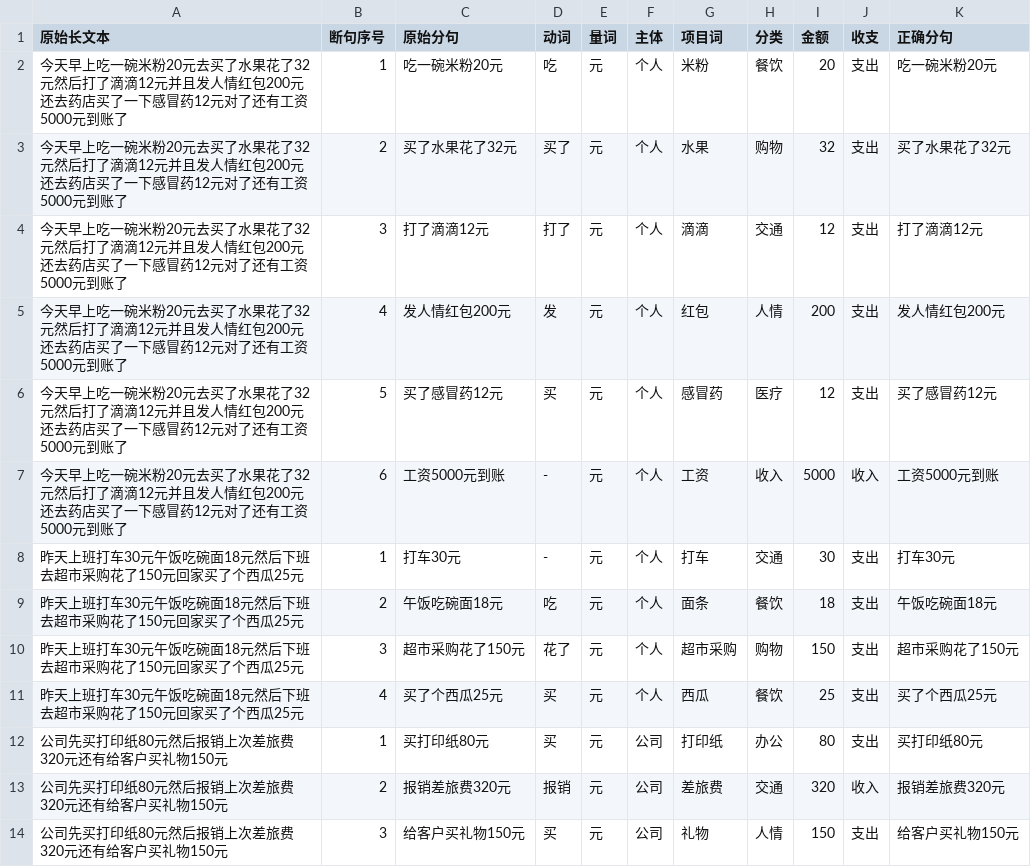
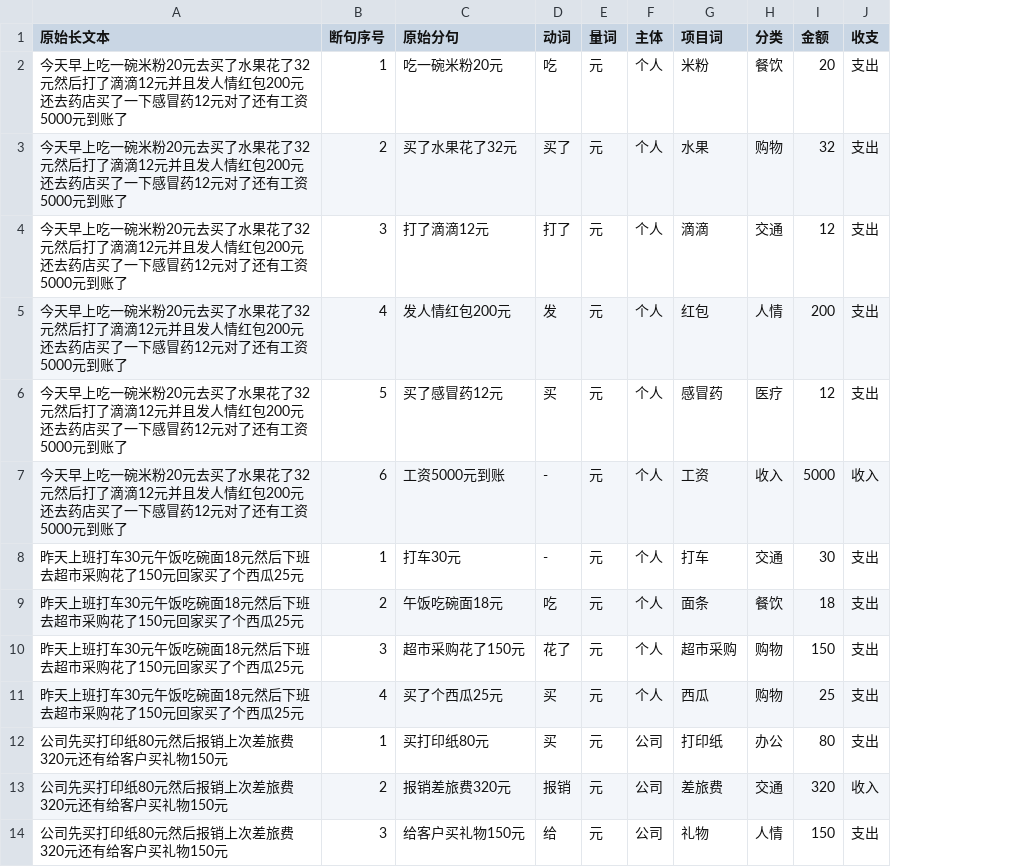
Before and after one commit to SymbioticUniverse/-Shopkeeper-s-Bookkeeping-Mini-Program-Version, a CSV file: training/asr_longtext_template.csv, drawn as a sheet; the diff names each change by its address in the sheet, - before the commit and + after, or states it on an @@ line.

```diff
--- a/training/asr_longtext_template.csv
+++ b/training/asr_longtext_template.csv
-column K (正确分句), rows 2-14: 吃一碗米粉20元 | 买了水果花了32元 | 打了滴滴12元 | 发人情红包200元 | 买了感冒药12元 | 工资5000元到账 | 打车30元 | 午饭吃碗面18元 | 超市采购花了150元 | 买了个西瓜25元 | 买打印纸80元 | 报销差旅费320元 | 给客户买礼物150元
-H11 (分类): 餐饮
+H11 (分类): 购物
-D14 (动词): 买
+D14 (动词): 给
```
Also changed, not shown: training/asr_training_template.csv, 9 other files.
